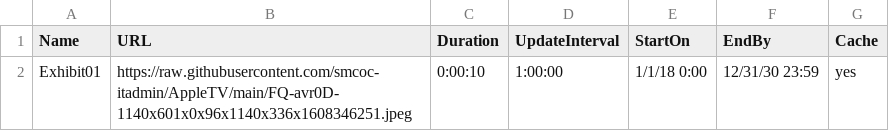
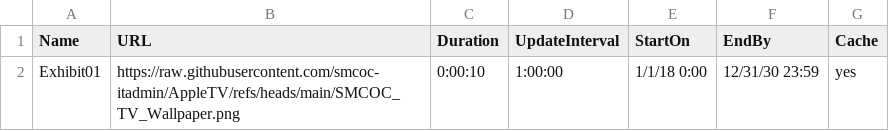
Before and after one commit to smcoc-itadmin/AppleTV, a CSV file: DefaultSlideshow.csv, drawn as a sheet.

Commit message:
Update DefaultSlideshow.csv

```diff
--- a/DefaultSlideshow.csv
+++ b/DefaultSlideshow.csv
@@ -1,2 +1,2 @@
 Name,URL,Duration,UpdateInterval,StartOn,EndBy,Cache
-Exhibit01,https://raw.githubusercontent.com/smcoc-itadmin/AppleTV/main/FQ-avr0D-1140x601x0x96x1140x336x1608346251.jpeg,0:00:10,1:00:00,1/1/18 0:00,12/31/30 23:59,yes
+Exhibit01,https://raw.githubusercontent.com/smcoc-itadmin/AppleTV/refs/heads/main/SMCOC_TV_Wallpaper.png,0:00:10,1:00:00,1/1/18 0:00,12/31/30 23:59,yes
```
